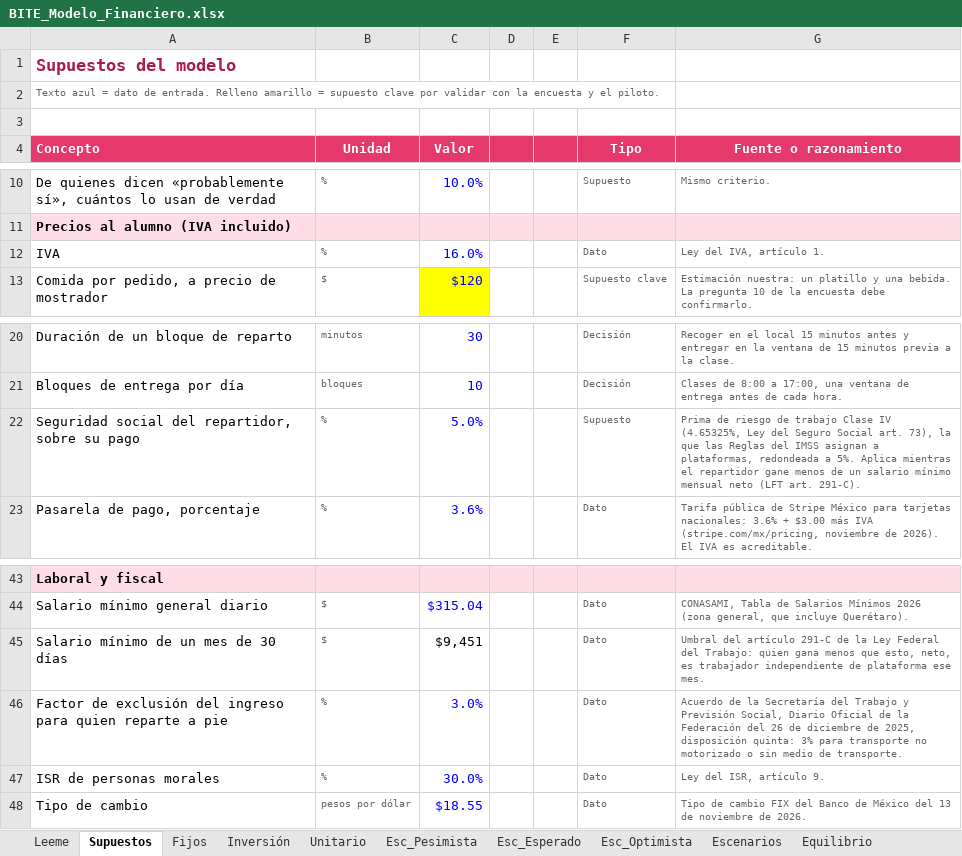
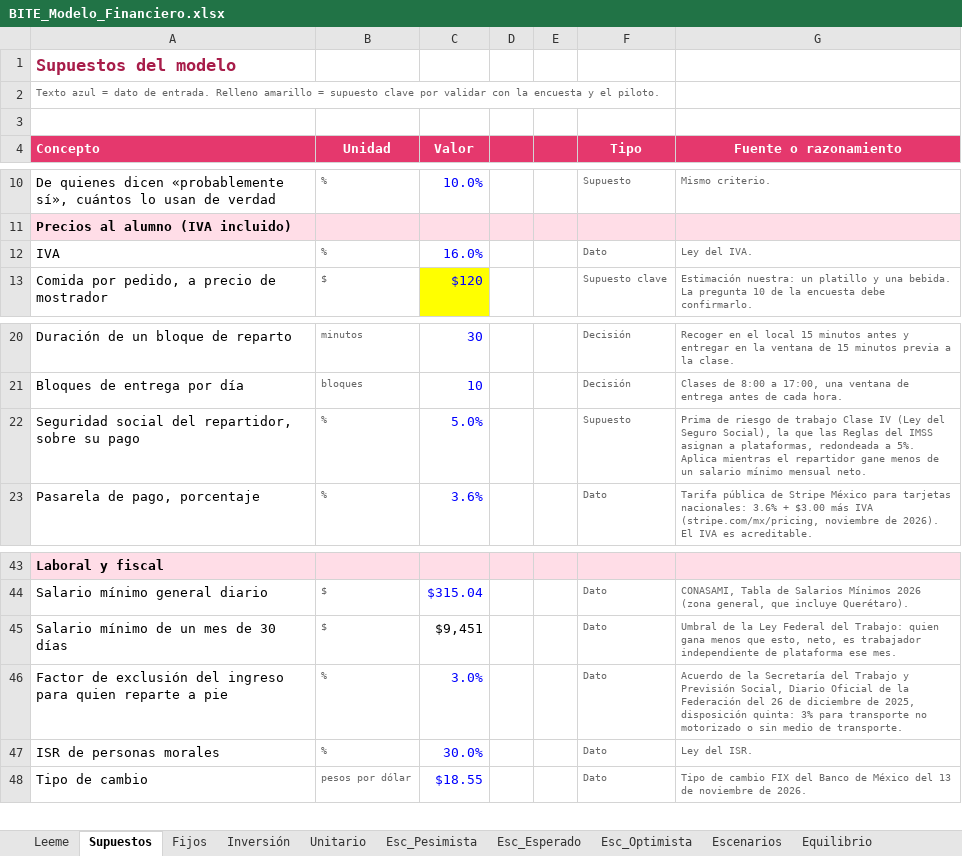
Before and after one commit to Drjuampita/bite, an Excel workbook: plan/BITE_Modelo_Financiero.xlsx, sheet Supuestos, drawn as a sheet; only a part is shown, gaps mark what is left out; values as stored, in another font and other column widths than the file's, no borders; the diff names each change by its address in the sheet, - before the commit and + after, or states it on an @@ line.

```diff
--- a/plan/BITE_Modelo_Financiero.xlsx (sheet Supuestos)
+++ b/plan/BITE_Modelo_Financiero.xlsx (sheet Supuestos)
-G12 (Fuente o razonamiento): Ley del IVA, artículo 1.
+G12 (Fuente o razonamiento): Ley del IVA.
-G22 (Fuente o razonamiento): …Clase IV (4.65325%, Ley del Seguro Social art. 73), la que las Reglas del IMSS asignan a plataformas, redondeada a 5%. Aplica mientras el repartidor gane menos de un salario mínimo mensual neto (LFT art. 291-C).
+G22 (Fuente o razonamiento): …Clase IV (Ley del Seguro Social), la que las Reglas del IMSS asignan a plataformas, redondeada a 5%. Aplica mientras el repartidor gane menos de un salario mínimo mensual neto.
-G45 (Fuente o razonamiento): Umbral del artículo 291-C de la…
+G45 (Fuente o razonamiento): Umbral de la…
-G47 (Fuente o razonamiento): Ley del ISR, artículo 9.
+G47 (Fuente o razonamiento): Ley del ISR.
```
Also changed, not shown: sheet Inversión, 10 other files.
